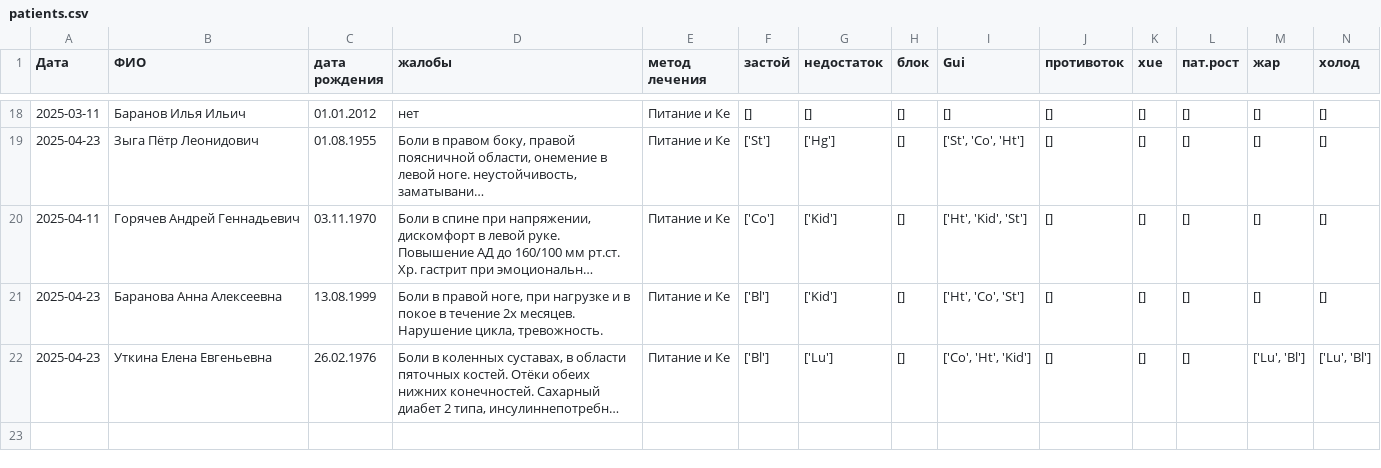
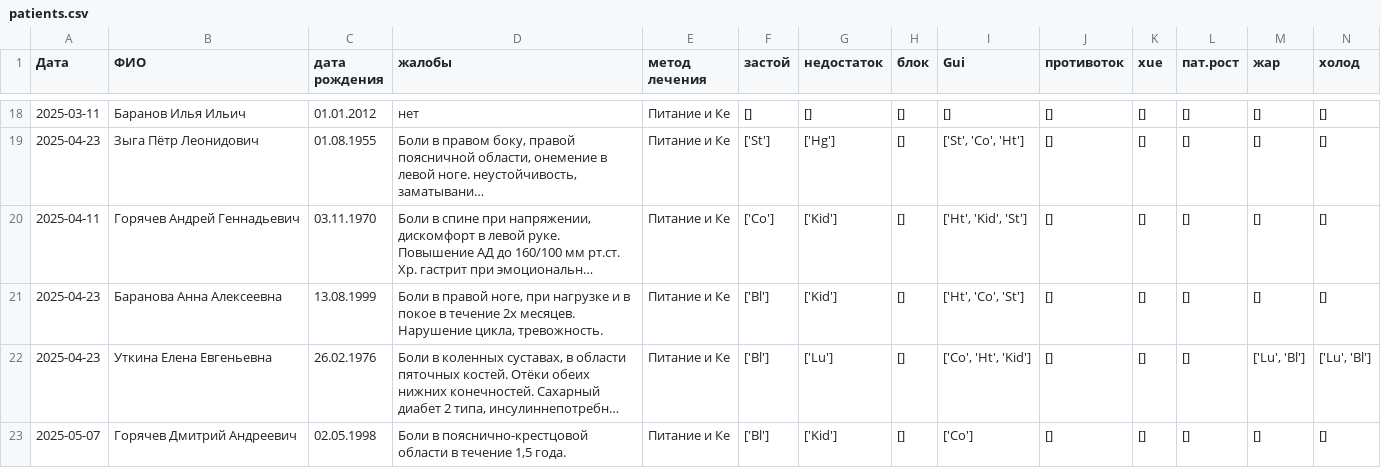
Before and after one commit to Sonnenbergenfluganschluss/KKM, a CSV file: patients/patients.csv, drawn as a sheet; only a part is shown, gaps mark what is left out; long unchanged cells end in …; rows hold the shown columns only; the diff names each change by its address in the sheet, - before the commit and + after, or states it on an @@ line.

Commit message:
sdf

```diff
--- a/patients/patients.csv
+++ b/patients/patients.csv
+row 23: 2025-05-07 | Горячев Дмитрий Андреевич | 02.05.1998 | Боли в пояснично-крестцовой области в течение 1,5 года. | Питание и Ке | ['Bl'] | ['Kid'] | [] | ['Co'] | [] | [] | [] | [] | []
```
